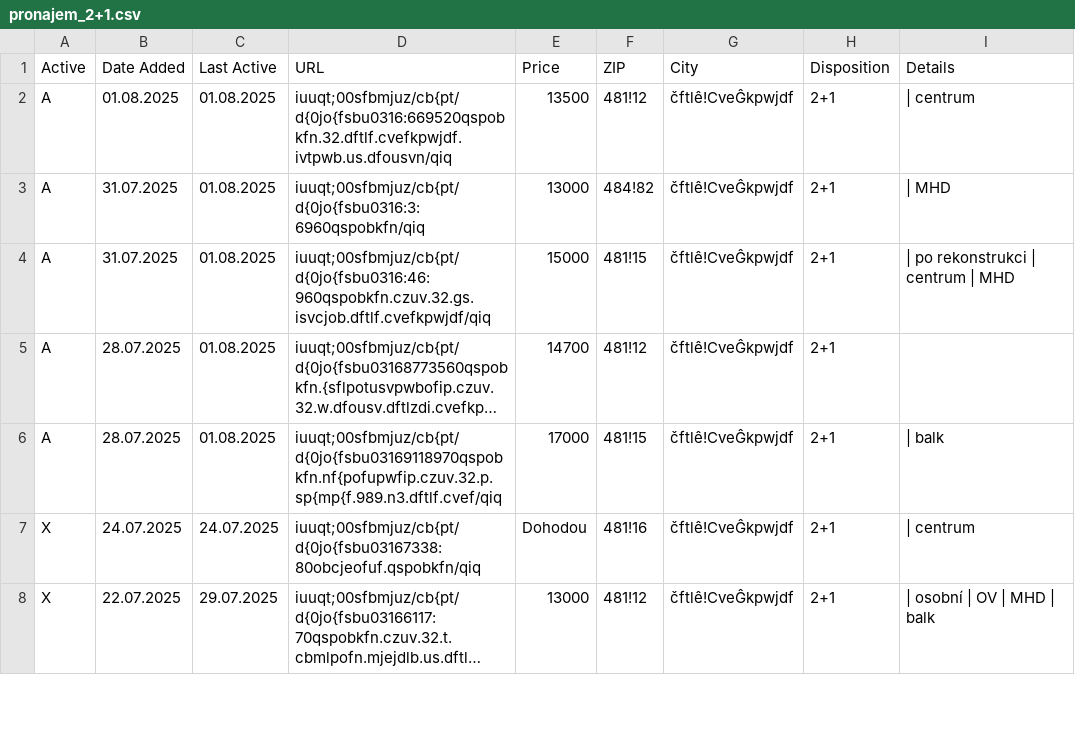
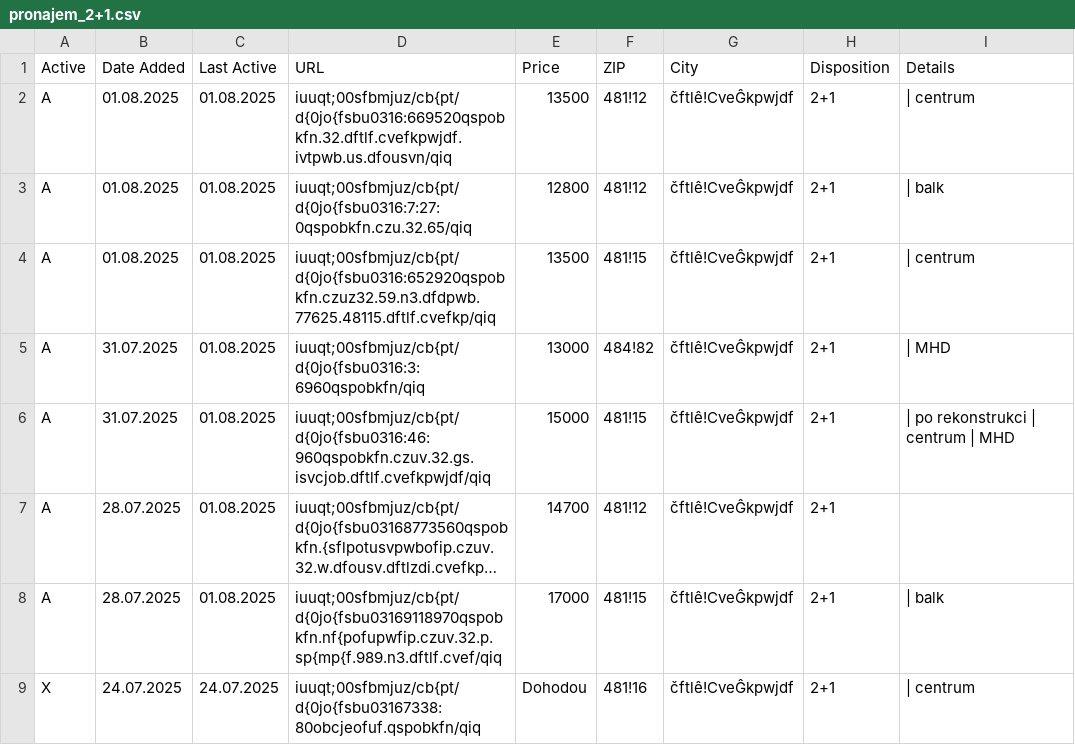
Before and after one commit to zahapat/real-watchdog, a CSV file: database/pronajem_2+1.csv, drawn as a sheet; only a part is shown; the shorter side is filled out with more unchanged rows; long unchanged cells end in …; the diff names each change by its address in the sheet, - before the commit and + after, or states it on an @@ line.

Commit message:
[refactor]: Update database via automated action

```diff
--- a/database/pronajem_2+1.csv
+++ b/database/pronajem_2+1.csv
+row 3: A | 01.08.2025 | 01.08.2025 | iuuqt;00sfbmjuz/cb{pt/d{0jo{fsbu0316:7:27:0qspobkfn.czu.32.65/qiq | 12800 | 481!12 | čftlê!CveĜkpwjdf | 2+1 | | balk
+row 4: A | 01.08.2025 | 01.08.2025 | iuuqt;00sfbmjuz/cb{pt/d{0jo{fsbu0316:652920qspobkfn.czuz32.59.n3.dfdpwb.77625.48115.dftlf.cvefkp/qiq | 13500 | 481!15 | čftlê!CveĜkpwjdf | 2+1 | | centrum
```
Also changed, not shown: database/prodej_3+1.csv, database/pronajem_2+kk.csv.
